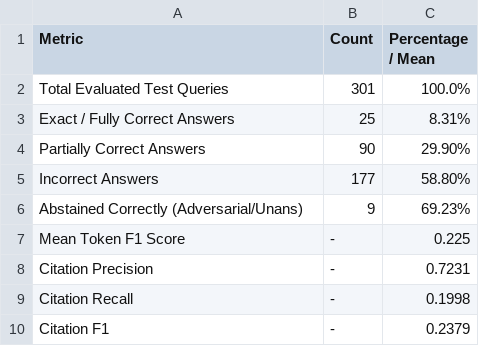
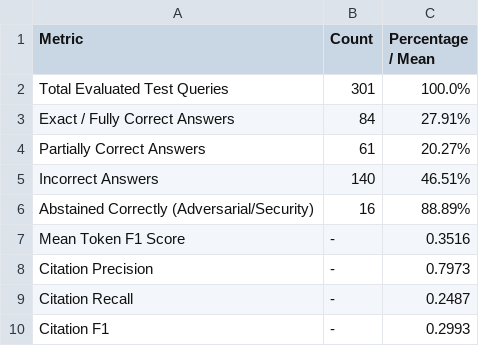
Before and after one commit to Suyash060825/Version-aware-system, a CSV file: results/answer_accuracy.csv, drawn as a sheet.

```diff
--- a/results/answer_accuracy.csv
+++ b/results/answer_accuracy.csv
@@ -2,9 +2,9 @@ Metric,Count,Percentage / Mean
 Total Evaluated Test Queries,301,100.0%
-Exact / Fully Correct Answers,25,8.31%
-Partially Correct Answers,90,29.90%
-Incorrect Answers,177,58.80%
-Abstained Correctly (Adversarial/Unans),9,69.23%
-Mean Token F1 Score,-,0.225
-Citation Precision,-,0.7231
-Citation Recall,-,0.1998
-Citation F1,-,0.2379
+Exact / Fully Correct Answers,84,27.91%
+Partially Correct Answers,61,20.27%
+Incorrect Answers,140,46.51%
+Abstained Correctly (Adversarial/Security),16,88.89%
+Mean Token F1 Score,-,0.3516
+Citation Precision,-,0.7973
+Citation Recall,-,0.2487
+Citation F1,-,0.2993
```
Also changed, not shown: results/ablation.csv, results/incremental_update.csv, 26 other files.
